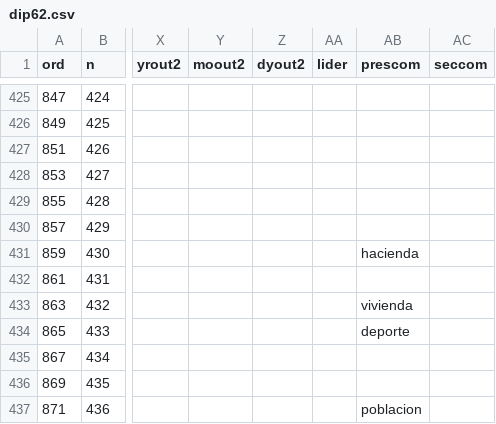
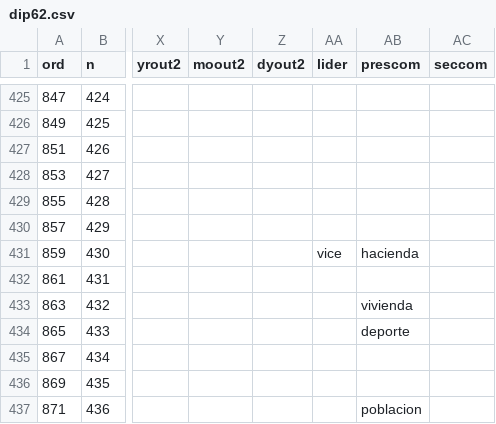
Before and after one commit to emagar/dipMex, a CSV file: data/diputados/dip62.csv, drawn as a sheet; only a part is shown, gaps mark what is left out; the diff names each change by its address in the sheet, - before the commit and + after, or states it on an @@ line.

```diff
--- a/data/diputados/dip62.csv
+++ b/data/diputados/dip62.csv
-AA431 (lider): (empty)
+AA431 (lider): vice
```
Also changed, not shown: 1 other file.
